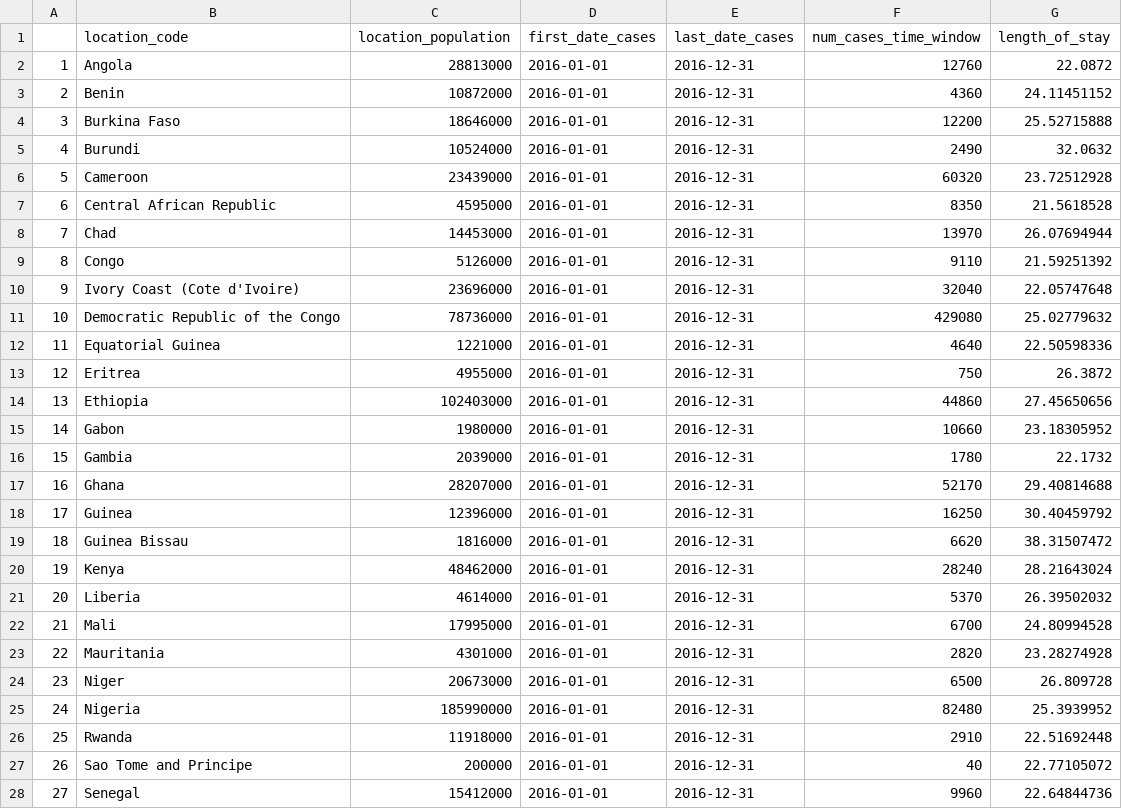
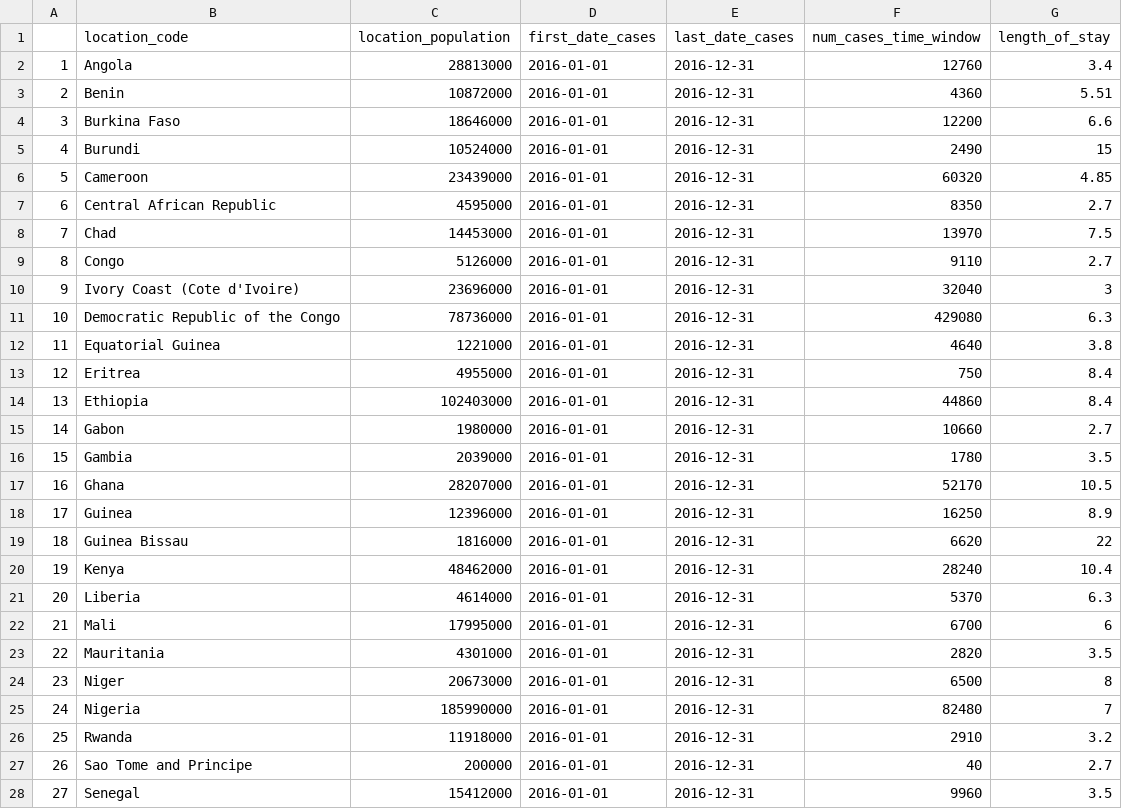
Before and after one commit to bnc19/YF_in_Asia, a CSV file: DATA/asia_ec_locations_airport.csv, drawn as a sheet; only a part is shown; the diff covers the shown part only.

Commit message:
Update data

```diff
--- a/DATA/asia_ec_locations_airport.csv
+++ b/DATA/asia_ec_locations_airport.csv
@@ -2,27 +2,27 @@
-"1","Angola",28813000,"2016-01-01","2016-12-31",12760,22.0872
-"2","Benin",10872000,"2016-01-01","2016-12-31",4360,24.11451152
-"3","Burkina Faso",18646000,"2016-01-01","2016-12-31",12200,25.52715888
-"4","Burundi",10524000,"2016-01-01","2016-12-31",2490,32.0632
-"5","Cameroon",23439000,"2016-01-01","2016-12-31",60320,23.72512928
-"6","Central African Republic",4595000,"2016-01-01","2016-12-31",8350,21.5618528
-"7","Chad",14453000,"2016-01-01","2016-12-31",13970,26.07694944
-"8","Congo",5126000,"2016-01-01","2016-12-31",9110,21.59251392
-"9","Ivory Coast (Cote d'Ivoire)",23696000,"2016-01-01","2016-12-31",32040,22.05747648
-"10","Democratic Republic of the Congo",78736000,"2016-01-01","2016-12-31",429080,25.02779632
-"11","Equatorial Guinea",1221000,"2016-01-01","2016-12-31",4640,22.50598336
-"12","Eritrea",4955000,"2016-01-01","2016-12-31",750,26.3872
-"13","Ethiopia",102403000,"2016-01-01","2016-12-31",44860,27.45650656
-"14","Gabon",1980000,"2016-01-01","2016-12-31",10660,23.18305952
-"15","Gambia",2039000,"2016-01-01","2016-12-31",1780,22.1732
-"16","Ghana",28207000,"2016-01-01","2016-12-31",52170,29.40814688
-"17","Guinea",12396000,"2016-01-01","2016-12-31",16250,30.40459792
-"18","Guinea Bissau",1816000,"2016-01-01","2016-12-31",6620,38.31507472
-"19","Kenya",48462000,"2016-01-01","2016-12-31",28240,28.21643024
-"20","Liberia",4614000,"2016-01-01","2016-12-31",5370,26.39502032
-"21","Mali",17995000,"2016-01-01","2016-12-31",6700,24.80994528
-"22","Mauritania",4301000,"2016-01-01","2016-12-31",2820,23.28274928
-"23","Niger",20673000,"2016-01-01","2016-12-31",6500,26.809728
-"24","Nigeria",185990000,"2016-01-01","2016-12-31",82480,25.3939952
-"25","Rwanda",11918000,"2016-01-01","2016-12-31",2910,22.51692448
-"26","Sao Tome and Principe",200000,"2016-01-01","2016-12-31",40,22.77105072
-"27","Senegal",15412000,"2016-01-01","2016-12-31",9960,22.64844736
+1,Angola,28813000,2016-01-01,2016-12-31,12760,3.4
+2,Benin,10872000,2016-01-01,2016-12-31,4360,5.51
+3,Burkina Faso,18646000,2016-01-01,2016-12-31,12200,6.6
+4,Burundi,10524000,2016-01-01,2016-12-31,2490,15
+5,Cameroon,23439000,2016-01-01,2016-12-31,60320,4.85
+6,Central African Republic,4595000,2016-01-01,2016-12-31,8350,2.7
+7,Chad,14453000,2016-01-01,2016-12-31,13970,7.5
+8,Congo,5126000,2016-01-01,2016-12-31,9110,2.7
+9,Ivory Coast (Cote d'Ivoire),23696000,2016-01-01,2016-12-31,32040,3
+10,Democratic Republic of the Congo,78736000,2016-01-01,2016-12-31,429080,6.3
+11,Equatorial Guinea,1221000,2016-01-01,2016-12-31,4640,3.8
+12,Eritrea,4955000,2016-01-01,2016-12-31,750,8.4
+13,Ethiopia,102403000,2016-01-01,2016-12-31,44860,8.4
+14,Gabon,1980000,2016-01-01,2016-12-31,10660,2.7
+15,Gambia,2039000,2016-01-01,2016-12-31,1780,3.5
+16,Ghana,28207000,2016-01-01,2016-12-31,52170,10.5
+17,Guinea,12396000,2016-01-01,2016-12-31,16250,8.9
+18,Guinea Bissau,1816000,2016-01-01,2016-12-31,6620,22
+19,Kenya,48462000,2016-01-01,2016-12-31,28240,10.4
+20,Liberia,4614000,2016-01-01,2016-12-31,5370,6.3
+21,Mali,17995000,2016-01-01,2016-12-31,6700,6
+22,Mauritania,4301000,2016-01-01,2016-12-31,2820,3.5
+23,Niger,20673000,2016-01-01,2016-12-31,6500,8
+24,Nigeria,185990000,2016-01-01,2016-12-31,82480,7
+25,Rwanda,11918000,2016-01-01,2016-12-31,2910,3.2
+26,Sao Tome and Principe,200000,2016-01-01,2016-12-31,40,2.7
+27,Senegal,15412000,2016-01-01,2016-12-31,9960,3.5
```
Also changed, not shown: 21 edited cells elsewhere in this file, DATA/airports_risk.csv, DATA/avg_R0_estimates.csv, 3 other files.
